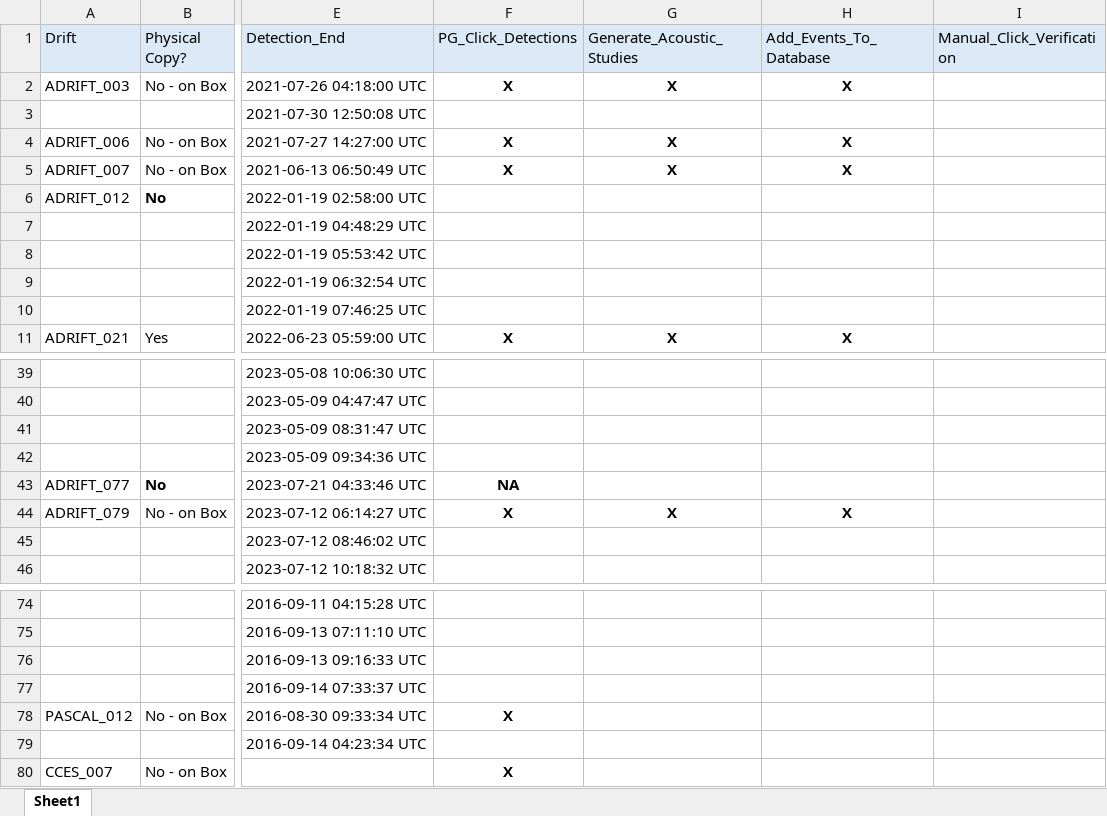
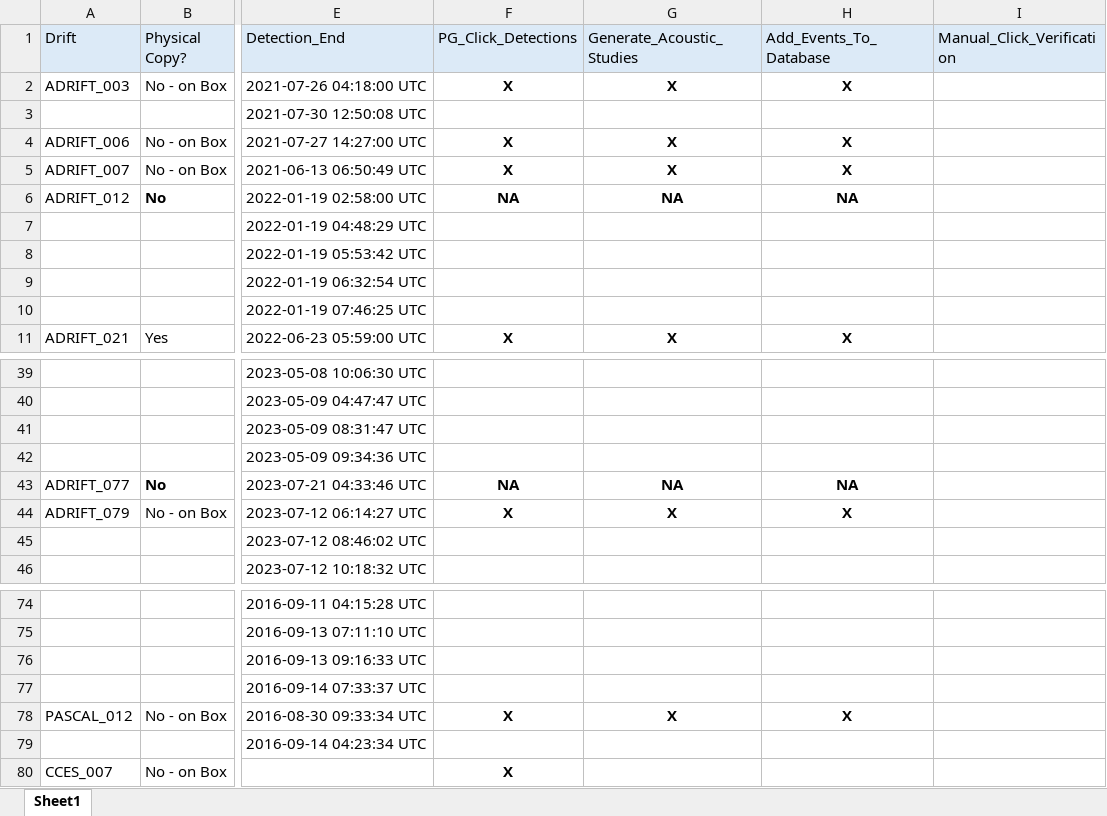
Before and after one commit to asimonis/Rissos_Geographic_Variation, an Excel workbook: Analysis_Progress.xlsx, sheet Sheet1, drawn as a sheet; only a part is shown, gaps mark what is left out; values as stored, in another font and other column widths than the file's, no borders; the diff covers the shown part only; the diff names each change by its address in the sheet, - before the commit and + after, or states it on an @@ line.

```diff
--- a/Analysis_Progress.xlsx (sheet Sheet1)
+++ b/Analysis_Progress.xlsx (sheet Sheet1)
-F6 (PG_Click_Detections): (empty)
+F6 (PG_Click_Detections): NA
-G6 (Generate_Acoustic_Studies): (empty)
+G6 (Generate_Acoustic_Studies): NA
-H6 (Add_Events_To_Database): (empty)
+H6 (Add_Events_To_Database): NA
-G43 (Generate_Acoustic_Studies): (empty)
+G43 (Generate_Acoustic_Studies): NA
-H43 (Add_Events_To_Database): (empty)
+H43 (Add_Events_To_Database): NA
-G78 (Generate_Acoustic_Studies): (empty)
+G78 (Generate_Acoustic_Studies): X
-H78 (Add_Events_To_Database): (empty)
+H78 (Add_Events_To_Database): X
```
Also changed, not shown: 18 edited cells elsewhere in this sheet.
